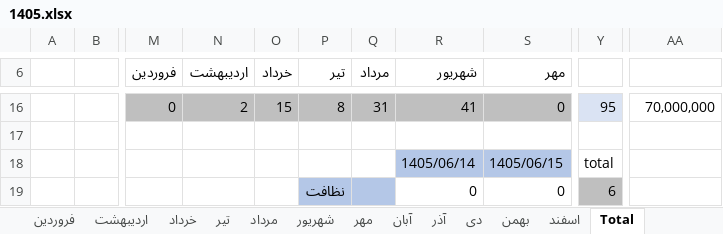
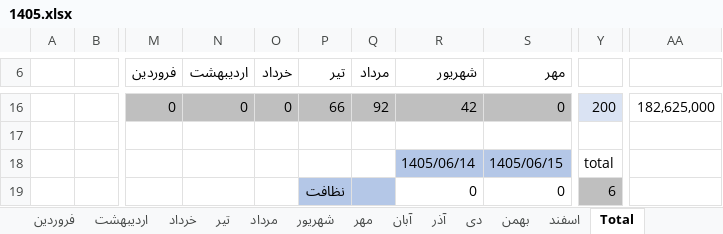
Before and after one commit to foadalizade/mold-shop-management, an Excel workbook: 1405.xlsx, sheet Total, drawn as a sheet; only a part is shown, gaps mark what is left out; values as stored, in another font and other column widths than the file's, no borders; charts and pictures not drawn; the diff covers the shown part only; the diff names each change by its address in the sheet, - before the commit and + after, or states it on an @@ line.

```diff
--- a/1405.xlsx (sheet Total)
+++ b/1405.xlsx (sheet Total)
-N16 (اردیبهشت): 2
+N16 (اردیبهشت): 0
-O16 (خرداد): 15
+O16 (خرداد): 0
-P16 (تیر): 8
+P16 (تیر): 66
-Q16 (مرداد): 31
+Q16 (مرداد): 92
-R16 (شهریور): 41
+R16 (شهریور): 42
-Y16: 95
+Y16: 200
-AA16: 70,000,000
+AA16: 182,625,000
```
Also changed, not shown: 31 edited cells elsewhere in this sheet, sheet مرداد, sheet شهریور.
